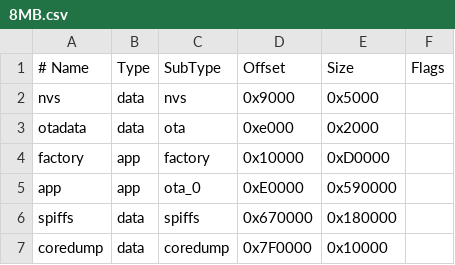
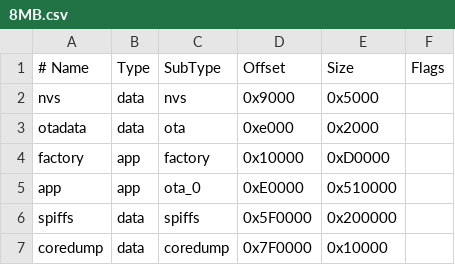
Before and after one commit to manmuqingshan/Pixelix, a CSV file: partitionTables/8MB.csv, drawn as a sheet.

Commit message:
Adjusted filesystem size for 8mb boards. Former size was not enough for the matrixportal board.

```diff
--- a/partitionTables/8MB.csv
+++ b/partitionTables/8MB.csv
@@ -4,4 +4,4 @@ otadata,  data, ota,     0xe000,  0x2000,
 factory,  app,  factory, 0x10000, 0xD0000,
-app,      app,  ota_0,   0xE0000, 0x590000,
-spiffs,   data, spiffs,  0x670000,0x180000,
+app,      app,  ota_0,   0xE0000, 0x510000,
+spiffs,   data, spiffs,  0x5F0000,0x200000,
 coredump, data, coredump,0x7F0000,0x10000,
```
